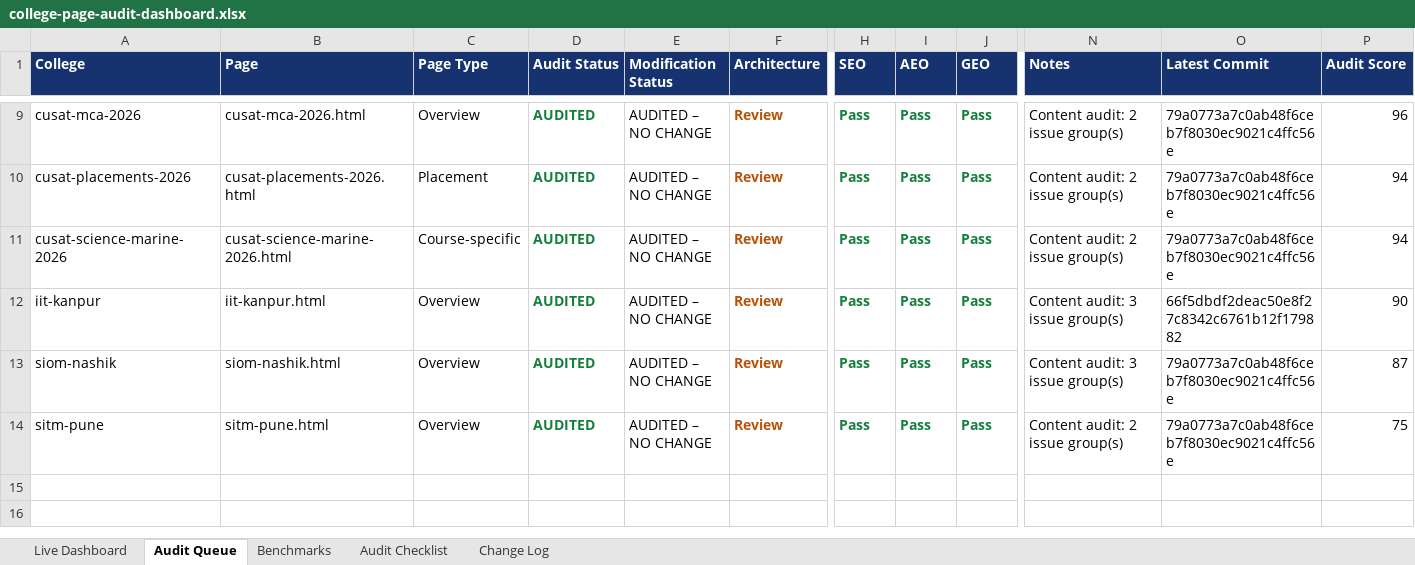
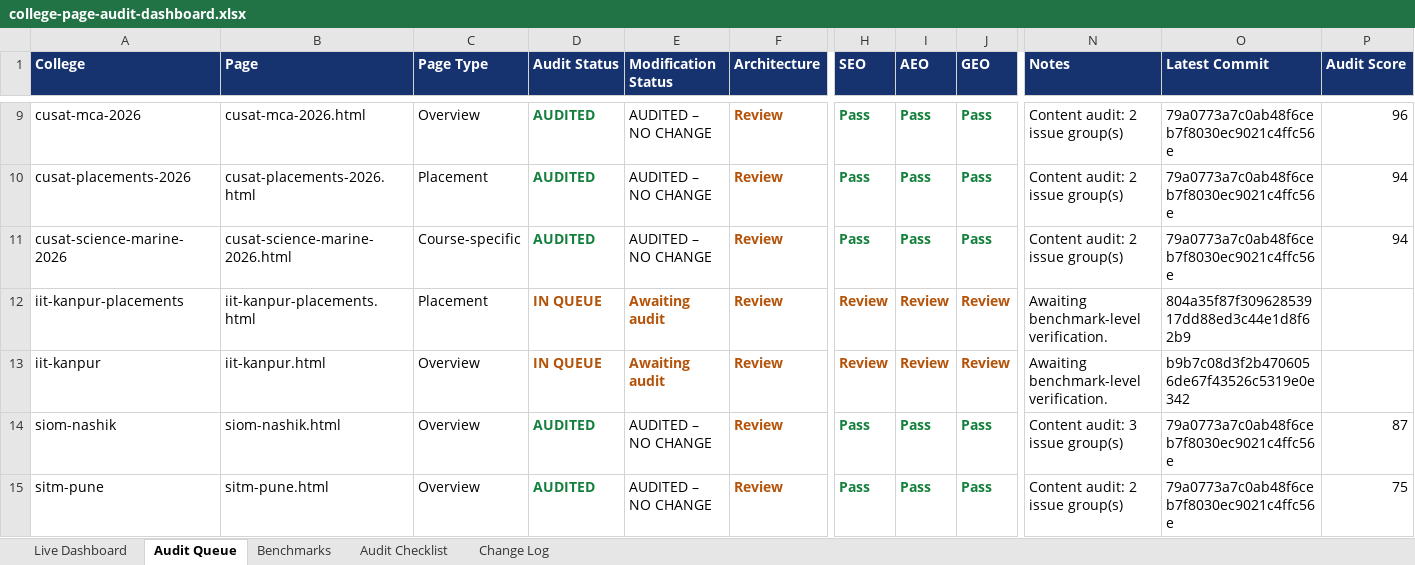
Before and after one commit to vai2110/mba-admission-portal, an Excel workbook: college-page-audit-dashboard.xlsx, sheet Audit Queue, drawn as a sheet; only a part is shown, gaps mark what is left out; values as stored, in another font and other column widths than the file's, no borders; table styles not drawn; addresses are those after the commit; rows hold the shown columns only; the diff names each change by its address in the sheet, - before the commit and + after, or states it on an @@ line.

```diff
--- a/college-page-audit-dashboard.xlsx (sheet Audit Queue)
+++ b/college-page-audit-dashboard.xlsx (sheet Audit Queue)
+row 12: iit-kanpur-placements | iit-kanpur-placements.html | Placement | IN QUEUE | Awaiting audit | Review | Review | Review | Review | Awaiting benchmark-level verification. | 804a35f87f30962853917dd88ed3c44e1d8f62b9
-D13 (Audit Status): AUDITED
+D13 (Audit Status): IN QUEUE
-D13 text colour: #15803D
+D13 text colour: #B45309
-E13 (Modification Status): AUDITED – NO CHANGE
+E13 (Modification Status): Awaiting audit
@@ E13 bold: off → on, text colour: black → #B45309 @@
-H13 (SEO): Pass
+H13 (SEO): Review
-H13:J13 text colour: #15803D
+H13:J13 text colour: #B45309
-I13 (AEO): Pass
+I13 (AEO): Review
-J13 (GEO): Pass
+J13 (GEO): Review
-N13 (Notes): Content audit: 3 issue group(s)
+N13 (Notes): Awaiting benchmark-level verification.
-O13 (Latest Commit): 66f5dbdf2deac50e8f27c8342c6761b12f179882
+O13 (Latest Commit): b9b7c08d3f2b4706056de67f43526c5319e0e342
-P13 (Audit Score): 90
+P13 (Audit Score): (empty)
```
Also changed, not shown: sheet Change Log, sheet Live Dashboard, college-production-tracker.xlsx, 1 other file.
